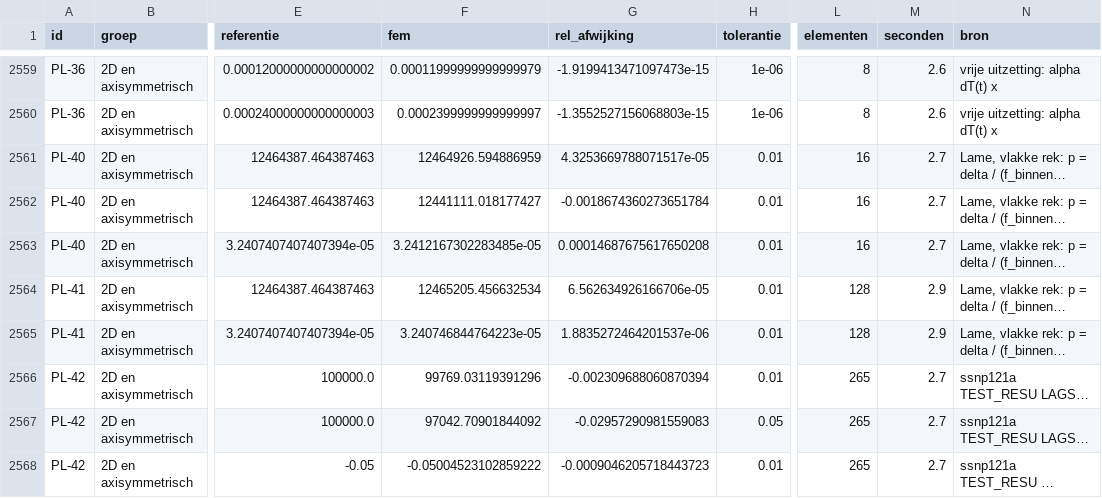
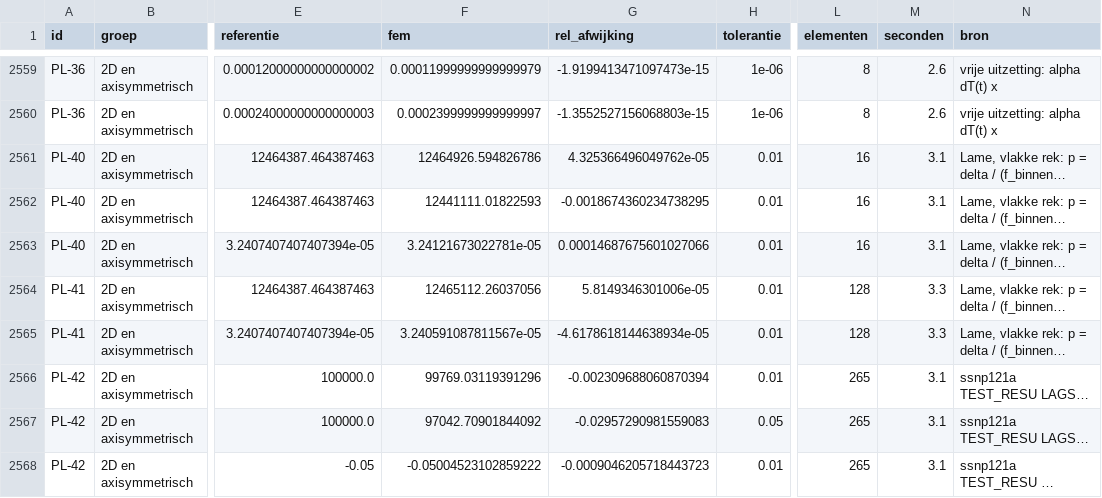
Before and after one commit to trednuK/MecwayAsterBridge, a CSV file: TestFiles/Verificatie/resultaten/resultaten.csv, drawn as a sheet; only a part is shown, gaps mark what is left out; long unchanged cells end in …; the diff covers the shown part only; the diff names each change by its address in the sheet, - before the commit and + after, or states it on an @@ line.

```diff
--- a/TestFiles/Verificatie/resultaten/resultaten.csv
+++ b/TestFiles/Verificatie/resultaten/resultaten.csv
-F2561 (fem): 12464926.594886959
+F2561 (fem): 12464926.594826786
-G2561 (rel_afwijking): 4.3253669788071517e-05
+G2561 (rel_afwijking): 4.325366496049762e-05
-M2561:M2563 (seconden): 2.7
+M2561:M2563 (seconden): 3.1
-F2562 (fem): 12441111.018177427
+F2562 (fem): 12441111.01822593
-G2562 (rel_afwijking): -0.0018674360273651784
+G2562 (rel_afwijking): -0.0018674360234738295
-F2563 (fem): 3.2412167302283485e-05
+F2563 (fem): 3.24121673022781e-05
-G2563 (rel_afwijking): 0.00014687675617650208
+G2563 (rel_afwijking): 0.00014687675601027066
-F2564 (fem): 12465205.456632534
+F2564 (fem): 12465112.26037056
-G2564 (rel_afwijking): 6.562634926166706e-05
+G2564 (rel_afwijking): 5.8149346301006e-05
-M2564:M2565 (seconden): 2.9
+M2564:M2565 (seconden): 3.3
-F2565 (fem): 3.240746844764223e-05
+F2565 (fem): 3.240591087811567e-05
-G2565 (rel_afwijking): 1.8835272464201537e-06
+G2565 (rel_afwijking): -4.6178618144638934e-05
-M2566:M2568 (seconden): 2.7
+M2566:M2568 (seconden): 3.1
```
Also changed, not shown: 4 added rows and 3 edited cells elsewhere in this file, 23 other files.
